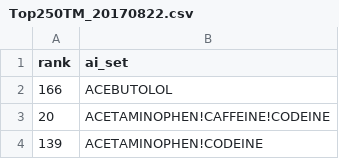
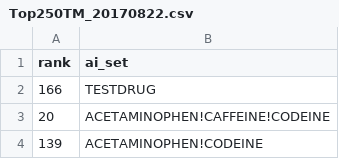
Before and after one commit to kartik-goyal/Test-Folder, a CSV file: Top250TM_20170822.csv, drawn as a sheet; only a part is shown.

Commit message:
dRUG NAME CHANGED

```diff
--- a/Top250TM_20170822.csv
+++ b/Top250TM_20170822.csv
@@ -1,3 +1,3 @@
 rank,ai_set
-166,ACEBUTOLOL
+166,TESTDRUG
 20,ACETAMINOPHEN!CAFFEINE!CODEINE
```
